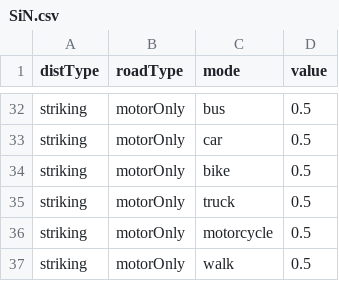
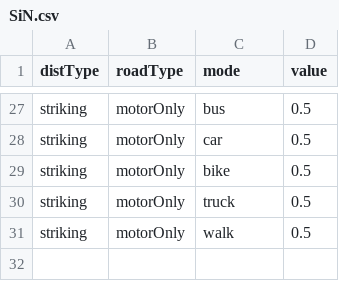
Before and after one commit to syounkin/ITHIM, a CSV file: inst/SiN.csv, drawn as a sheet; only a part is shown, gaps mark what is left out; the diff covers the shown part only.

```diff
--- a/inst/SiN.csv
+++ b/inst/SiN.csv
@@ -35,3 +30,2 @@ striking,motorOnly,bike,0.5
 striking,motorOnly,truck,0.5
-striking,motorOnly,motorcycle,0.5
 striking,motorOnly,walk,0.5
```
Also changed, not shown: 5 removed rows elsewhere in this file, inst/distByRoadTypeBaseline.csv, inst/distByRoadTypeScenario.csv, 1 other file.
